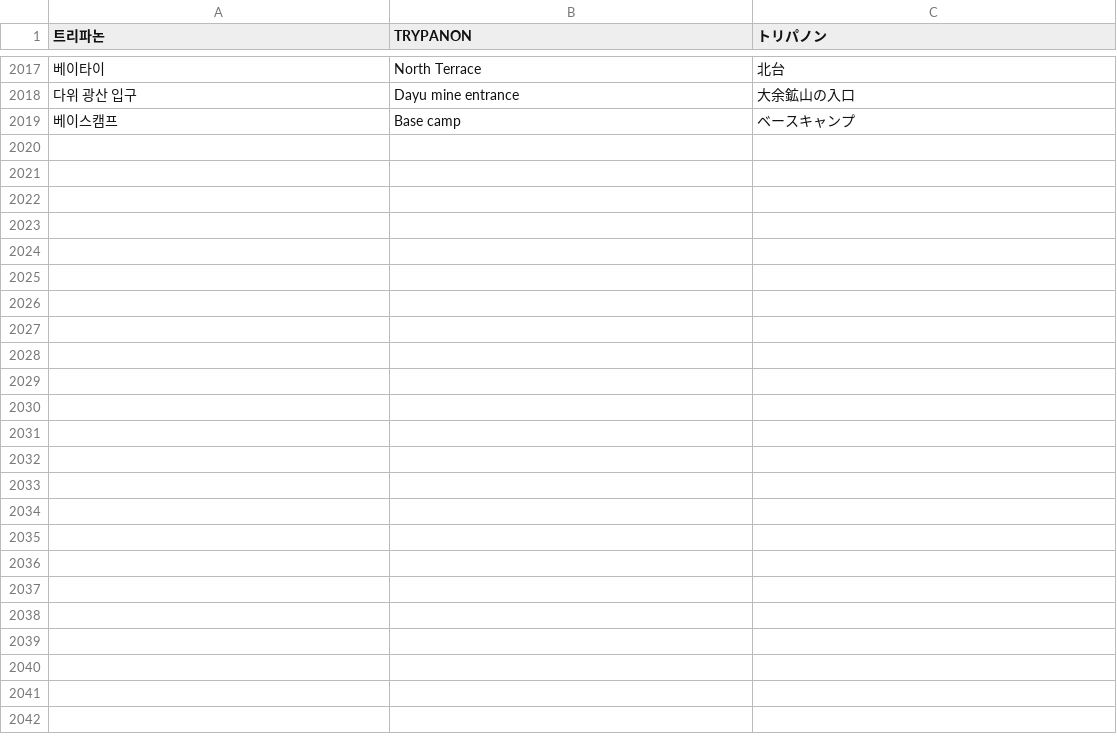
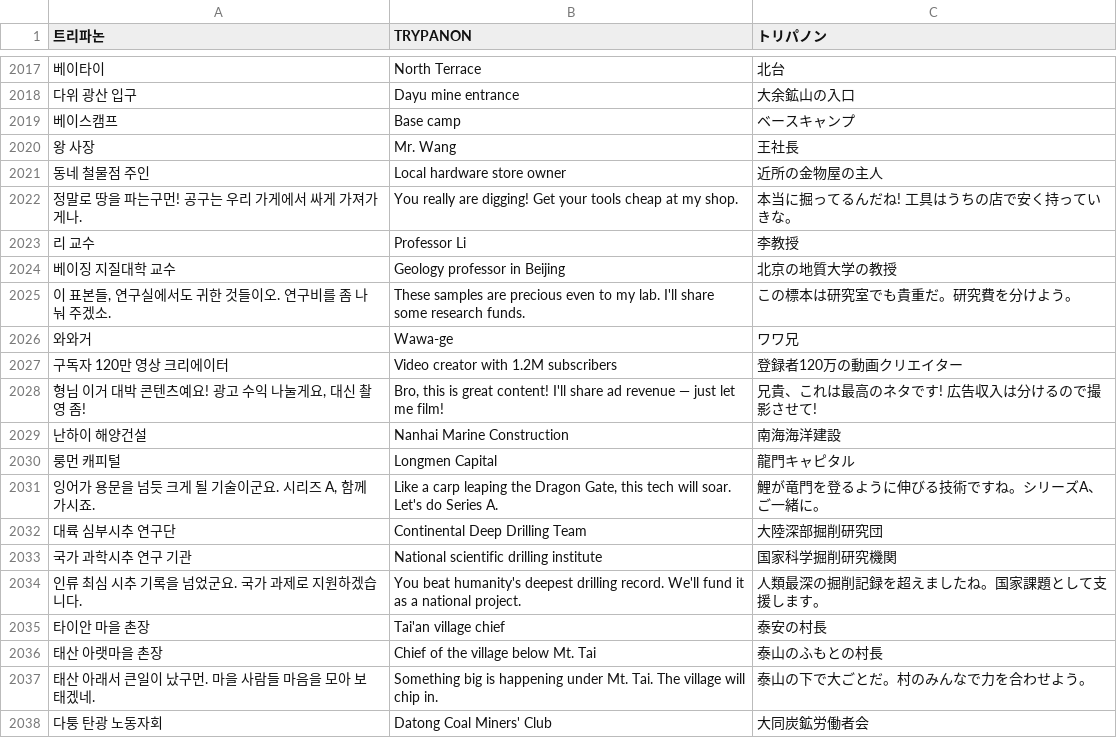
Before and after one commit to minioh81-crypto/trypanon, a TSV file: tools/i18n/dict.tsv, drawn as a sheet; only a part is shown, gaps mark what is left out; the diff covers the shown part only; the diff names each change by its address in the sheet, - before the commit and + after, or states it on an @@ line.

```diff
--- a/tools/i18n/dict.tsv
+++ b/tools/i18n/dict.tsv
+row 2020: 왕 사장 | Mr. Wang | 王社長
+row 2021: 동네 철물점 주인 | Local hardware store owner | 近所の金物屋の主人
+row 2022: 정말로 땅을 파는구먼! 공구는 우리 가게에서 싸게 가져가게나. | You really are digging! Get your tools cheap at my shop. | 本当に掘ってるんだね! 工具はうちの店で安く持っていきな。
+row 2023: 리 교수 | Professor Li | 李教授
+row 2024: 베이징 지질대학 교수 | Geology professor in Beijing | 北京の地質大学の教授
+row 2025: 이 표본들, 연구실에서도 귀한 것들이오. 연구비를 좀 나눠 주겠소. | These samples are precious even to my lab. I'll share some research funds. | この標本は研究室でも貴重だ。研究費を分けよう。
+row 2026: 와와거 | Wawa-ge | ワワ兄
+row 2027: 구독자 120만 영상 크리에이터 | Video creator with 1.2M subscribers | 登録者120万の動画クリエイター
+row 2028: 형님 이거 대박 콘텐츠예요! 광고 수익 나눌게요, 대신 촬영 좀! | Bro, this is great content! I'll share ad revenue — just let me film! | 兄貴、これは最高のネタです! 広告収入は分けるので撮影させて!
+row 2029: 난하이 해양건설 | Nanhai Marine Construction | 南海海洋建設
+row 2030: 룽먼 캐피털 | Longmen Capital | 龍門キャピタル
+row 2031: 잉어가 용문을 넘듯 크게 될 기술이군요. 시리즈 A, 함께 가시죠. | Like a carp leaping the Dragon Gate, this tech will soar. Let's do Series A. | 鯉が竜門を登るように伸びる技術ですね。シリーズA、ご一緒に。
+row 2032: 대륙 심부시추 연구단 | Continental Deep Drilling Team | 大陸深部掘削研究団
+row 2033: 국가 과학시추 연구 기관 | National scientific drilling institute | 国家科学掘削研究機関
+row 2034: 인류 최심 시추 기록을 넘었군요. 국가 과제로 지원하겠습니다. | You beat humanity's deepest drilling record. We'll fund it as a national project. | 人類最深の掘削記録を超えましたね。国家課題として支援します。
+row 2035: 타이안 마을 촌장 | Tai'an village chief | 泰安の村長
+row 2036: 태산 아랫마을 촌장 | Chief of the village below Mt. Tai | 泰山のふもとの村長
+row 2037: 태산 아래서 큰일이 났구먼. 마을 사람들 마음을 모아 보태겠네. | Something big is happening under Mt. Tai. The village will chip in. | 泰山の下で大ごとだ。村のみんなで力を合わせよう。
+row 2038: 다퉁 탄광 노동자회 | Datong Coal Miners' Club | 大同炭鉱労働者会
```
Also changed, not shown: 10 added rows elsewhere in this file, 3 other files.
